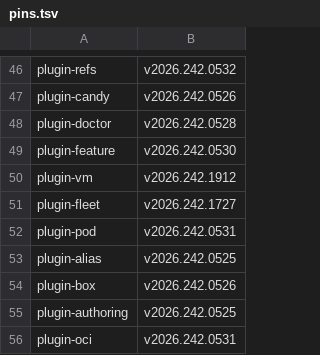
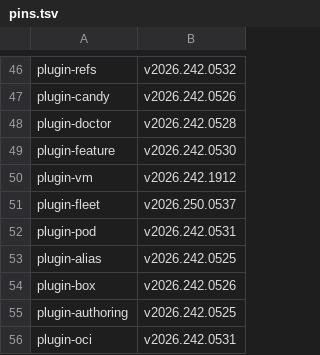
Before and after one commit to opencharly/docs, a TSV file: .github/docs-corpus/pins.tsv, drawn as a sheet; only a part is shown, gaps mark what is left out.

```diff
--- a/.github/docs-corpus/pins.tsv
+++ b/.github/docs-corpus/pins.tsv
@@ -50,3 +50,3 @@ plugin-feature	v2026.242.0530
 plugin-vm	v2026.242.1912
-plugin-fleet	v2026.242.1727
+plugin-fleet	v2026.250.0537
 plugin-pod	v2026.242.0531
```
Also changed, not shown: 9 other files.
